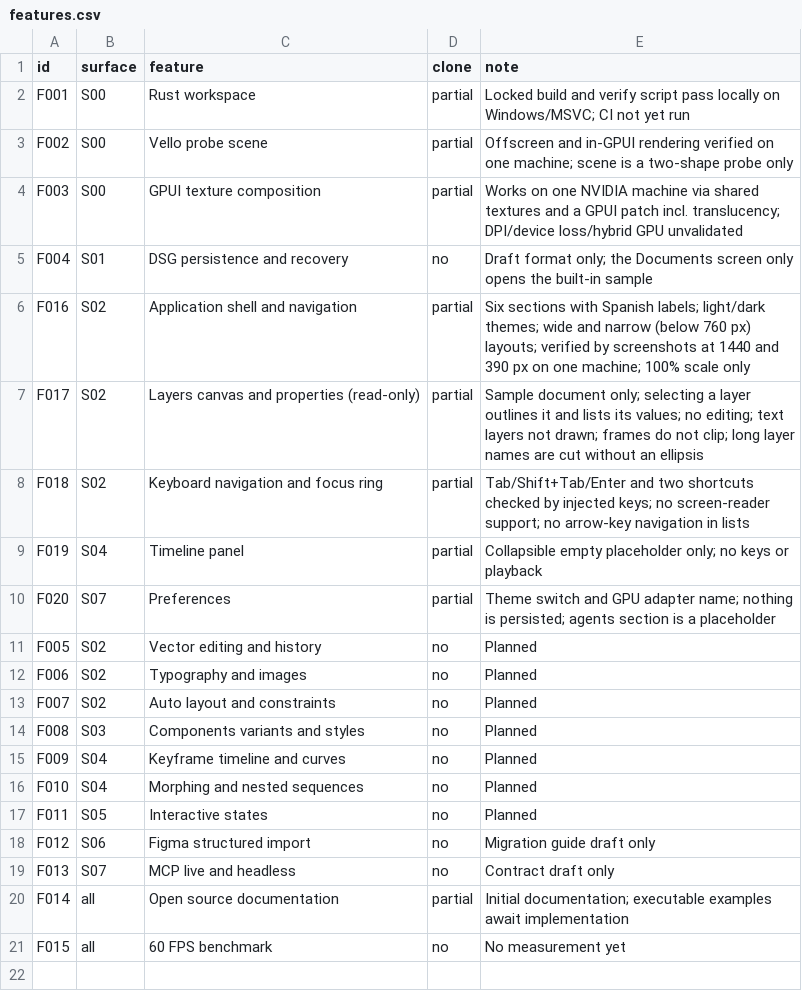
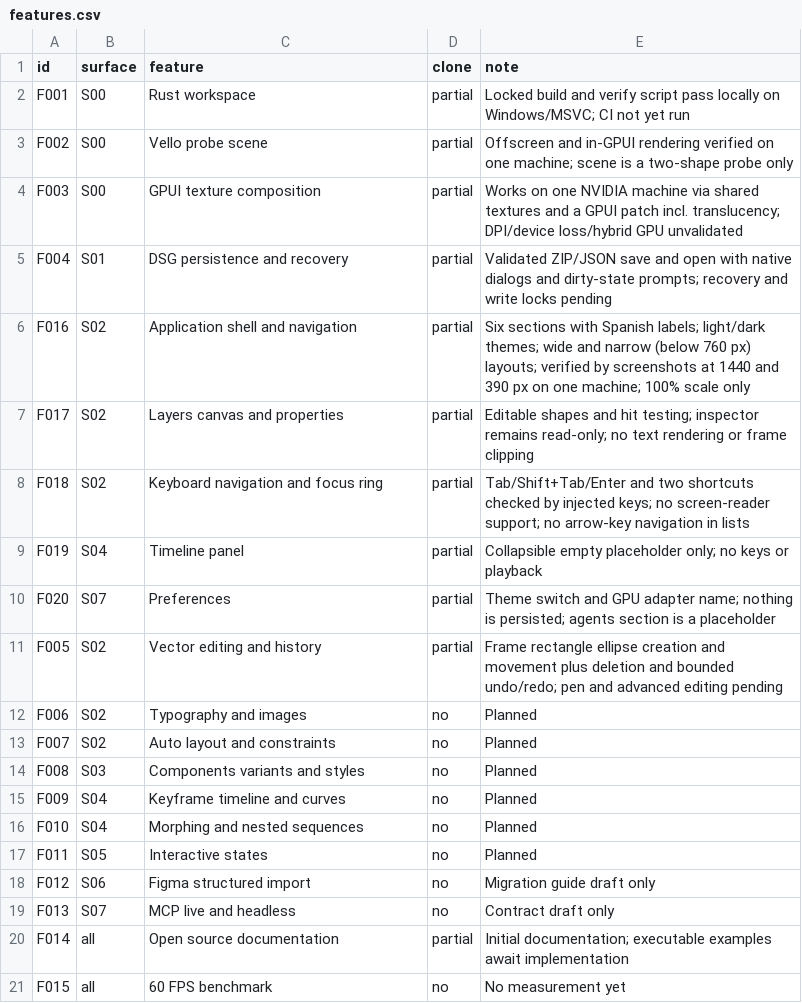
Before and after one commit to rjuanlp/designer, a CSV file: replica/features.csv, drawn as a sheet.

Commit message:
Complete milestone 3 document editing and persistence

```diff
--- a/replica/features.csv
+++ b/replica/features.csv
@@ -4,5 +4,5 @@ F002,S00,Vello probe scene,partial,Offscreen and in-GPUI rendering verified on o
 F003,S00,GPUI texture composition,partial,Works on one NVIDIA machine via shared textures and a GPUI patch incl. translucency; DPI/device loss/hybrid GPU unvalidated
-F004,S01,DSG persistence and recovery,no,Draft format only; the Documents screen only opens the built-in sample
+F004,S01,DSG persistence and recovery,partial,Validated ZIP/JSON save and open with native dialogs and dirty-state prompts; recovery and write locks pending
 F016,S02,Application shell and navigation,partial,Six sections with Spanish labels; light/dark themes; wide and narrow (below 760 px) layouts; verified by screenshots at 1440 and 390 px on one machine; 100% scale only
-F017,S02,Layers canvas and properties (read-only),partial,Sample document only; selecting a layer outlines it and lists its values; no editing; text layers not drawn; frames do not clip; long layer names are cut without an ellipsis
+F017,S02,Layers canvas and properties,partial,Editable shapes and hit testing; inspector remains read-only; no text rendering or frame clipping
 F018,S02,Keyboard navigation and focus ring,partial,Tab/Shift+Tab/Enter and two shortcuts checked by injected keys; no screen-reader support; no arrow-key navigation in lists
@@ -10,3 +10,3 @@ F019,S04,Timeline panel,partial,Collapsible empty placeholder only; no keys or p
 F020,S07,Preferences,partial,Theme switch and GPU adapter name; nothing is persisted; agents section is a placeholder
-F005,S02,Vector editing and history,no,Planned
+F005,S02,Vector editing and history,partial,Frame rectangle ellipse creation and movement plus deletion and bounded undo/redo; pen and advanced editing pending
 F006,S02,Typography and images,no,Planned
```
Also changed, not shown: 25 other files.
